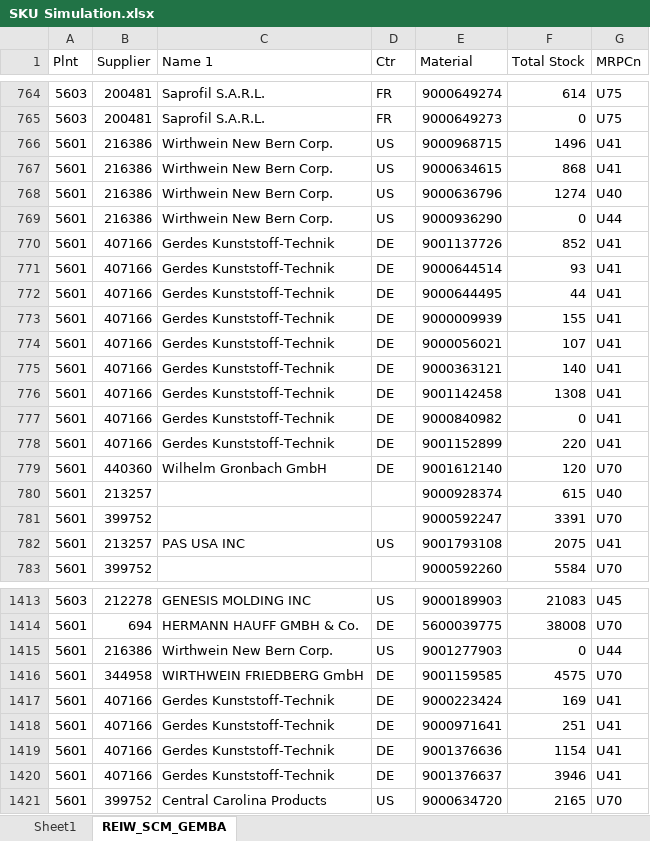
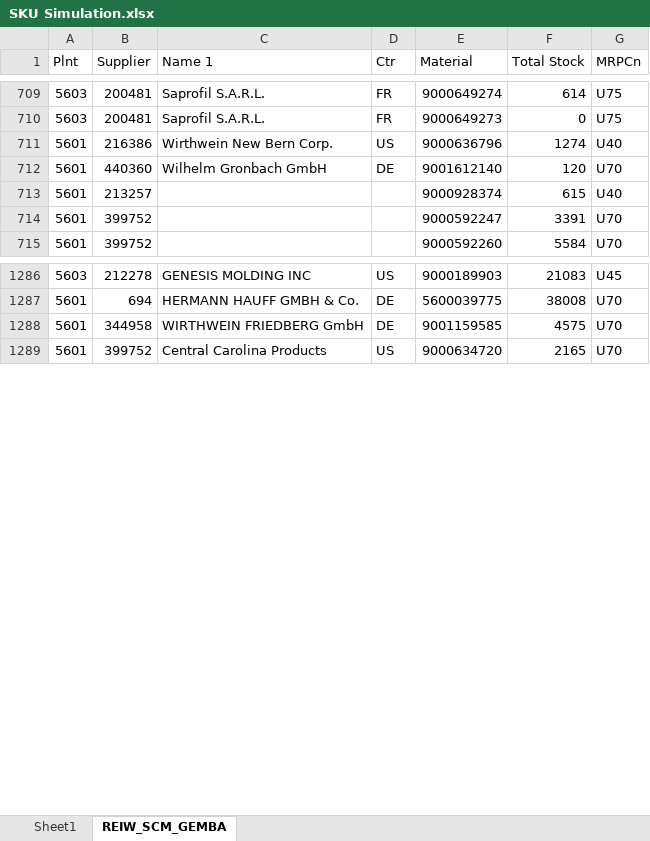
Before and after one commit to RanbirBSH/SNb-SCM, an Excel workbook: SKU Simulation.xlsx, sheet REIW_SCM_GEMBA, drawn as a sheet; only a part is shown, gaps mark what is left out; values as stored, in another font and other column widths than the file's, no borders; table styles not drawn; the diff covers the shown part only; the diff names each change by its address in the sheet, - before the commit and + after, or states it on an @@ line.

```diff
--- a/SKU Simulation.xlsx (sheet REIW_SCM_GEMBA)
+++ b/SKU Simulation.xlsx (sheet REIW_SCM_GEMBA)
-row 766: 5601 | 216386 | Wirthwein New Bern Corp. | US | 9000968715 | 1496 | U41
-row 767: 5601 | 216386 | Wirthwein New Bern Corp. | US | 9000634615 | 868 | U41
-row 769: 5601 | 216386 | Wirthwein New Bern Corp. | US | 9000936290 | 0 | U44
-row 770: 5601 | 407166 | Gerdes Kunststoff-Technik | DE | 9001137726 | 852 | U41
-row 771: 5601 | 407166 | Gerdes Kunststoff-Technik | DE | 9000644514 | 93 | U41
-row 772: 5601 | 407166 | Gerdes Kunststoff-Technik | DE | 9000644495 | 44 | U41
-row 773: 5601 | 407166 | Gerdes Kunststoff-Technik | DE | 9000009939 | 155 | U41
-row 774: 5601 | 407166 | Gerdes Kunststoff-Technik | DE | 9000056021 | 107 | U41
-row 775: 5601 | 407166 | Gerdes Kunststoff-Technik | DE | 9000363121 | 140 | U41
-row 776: 5601 | 407166 | Gerdes Kunststoff-Technik | DE | 9001142458 | 1308 | U41
-row 777: 5601 | 407166 | Gerdes Kunststoff-Technik | DE | 9000840982 | 0 | U41
-row 778: 5601 | 407166 | Gerdes Kunststoff-Technik | DE | 9001152899 | 220 | U41
-row 782: 5601 | 213257 | PAS USA INC | US | 9001793108 | 2075 | U41
-row 1415: 5601 | 216386 | Wirthwein New Bern Corp. | US | 9001277903 | 0 | U44
-row 1417: 5601 | 407166 | Gerdes Kunststoff-Technik | DE | 9000223424 | 169 | U41
-row 1418: 5601 | 407166 | Gerdes Kunststoff-Technik | DE | 9000971641 | 251 | U41
-row 1419: 5601 | 407166 | Gerdes Kunststoff-Technik | DE | 9001376636 | 1154 | U41
-row 1420: 5601 | 407166 | Gerdes Kunststoff-Technik | DE | 9001376637 | 3946 | U41
```
Also changed, not shown: 238 removed rows and 3 edited cells elsewhere in this sheet, sheet Sheet1.
